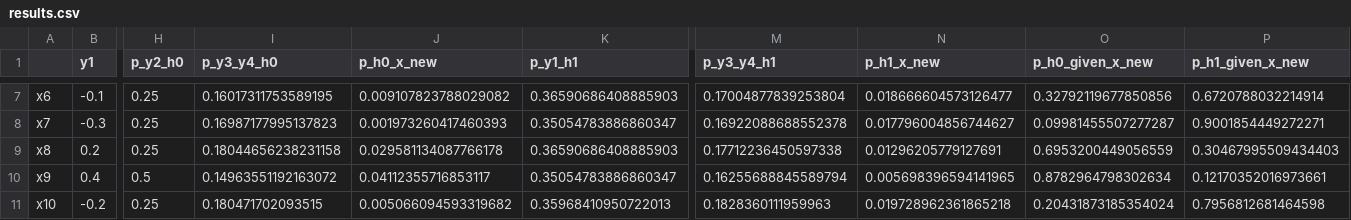
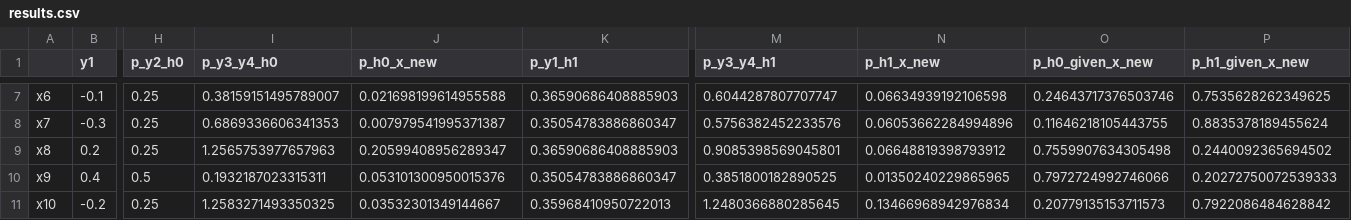
Before and after one commit to Duarte-Almeida/Aprendizagem, a CSV file: hw1/src/output/results.csv, drawn as a sheet; only a part is shown, gaps mark what is left out; the diff covers the shown part only; the diff names each change by its address in the sheet, - before the commit and + after, or states it on an @@ line.

```diff
--- a/hw1/src/output/results.csv
+++ b/hw1/src/output/results.csv
-I7 (p_y3_y4_h0): 0.16017311753589195
+I7 (p_y3_y4_h0): 0.38159151495789007
-J7 (p_h0_x_new): 0.009107823788029082
+J7 (p_h0_x_new): 0.021698199614955588
-M7 (p_y3_y4_h1): 0.17004877839253804
+M7 (p_y3_y4_h1): 0.6044287807707747
-N7 (p_h1_x_new): 0.018666604573126477
+N7 (p_h1_x_new): 0.06634939192106598
-O7 (p_h0_given_x_new): 0.32792119677850856
+O7 (p_h0_given_x_new): 0.24643717376503746
-P7 (p_h1_given_x_new): 0.6720788032214914
+P7 (p_h1_given_x_new): 0.7535628262349625
-I8 (p_y3_y4_h0): 0.16987177995137823
+I8 (p_y3_y4_h0): 0.6869336606341353
-J8 (p_h0_x_new): 0.001973260417460393
+J8 (p_h0_x_new): 0.007979541995371387
-M8 (p_y3_y4_h1): 0.16922088688552378
+M8 (p_y3_y4_h1): 0.5756382452233576
-N8 (p_h1_x_new): 0.017796004856744627
+N8 (p_h1_x_new): 0.06053662284994896
-O8 (p_h0_given_x_new): 0.09981455507277287
+O8 (p_h0_given_x_new): 0.11646218105443755
-P8 (p_h1_given_x_new): 0.9001854449272271
+P8 (p_h1_given_x_new): 0.8835378189455624
-I9 (p_y3_y4_h0): 0.18044656238231158
+I9 (p_y3_y4_h0): 1.2565753977657963
-J9 (p_h0_x_new): 0.029581134087766178
+J9 (p_h0_x_new): 0.20599408956289347
-M9 (p_y3_y4_h1): 0.17712236450597338
+M9 (p_y3_y4_h1): 0.9085398569045801
-N9 (p_h1_x_new): 0.01296205779127691
+N9 (p_h1_x_new): 0.06648819398793912
-O9 (p_h0_given_x_new): 0.6953200449056559
+O9 (p_h0_given_x_new): 0.7559907634305498
-P9 (p_h1_given_x_new): 0.30467995509434403
+P9 (p_h1_given_x_new): 0.2440092365694502
-I10 (p_y3_y4_h0): 0.14963551192163072
+I10 (p_y3_y4_h0): 0.1932187023315311
-J10 (p_h0_x_new): 0.04112355716853117
+J10 (p_h0_x_new): 0.053101300950015376
-M10 (p_y3_y4_h1): 0.16255688845589794
+M10 (p_y3_y4_h1): 0.3851800182890525
-N10 (p_h1_x_new): 0.005698396594141965
+N10 (p_h1_x_new): 0.01350240229865965
-O10 (p_h0_given_x_new): 0.8782964798302634
+O10 (p_h0_given_x_new): 0.7972724992746066
-P10 (p_h1_given_x_new): 0.12170352016973661
+P10 (p_h1_given_x_new): 0.20272750072539333
-I11 (p_y3_y4_h0): 0.180471702093515
+I11 (p_y3_y4_h0): 1.2583271493350325
-J11 (p_h0_x_new): 0.005066094593319682
+J11 (p_h0_x_new): 0.03532301349144667
-M11 (p_y3_y4_h1): 0.1828360111959963
+M11 (p_y3_y4_h1): 1.2480366880285645
-N11 (p_h1_x_new): 0.019728962361865218
+N11 (p_h1_x_new): 0.13466968942976834
-O11 (p_h0_given_x_new): 0.20431873185354024
+O11 (p_h0_given_x_new): 0.20779135153711573
-P11 (p_h1_given_x_new): 0.7956812681464598
+P11 (p_h1_given_x_new): 0.7922086484628842
```
Also changed, not shown: 30 edited cells elsewhere in this file, 1 other file.
